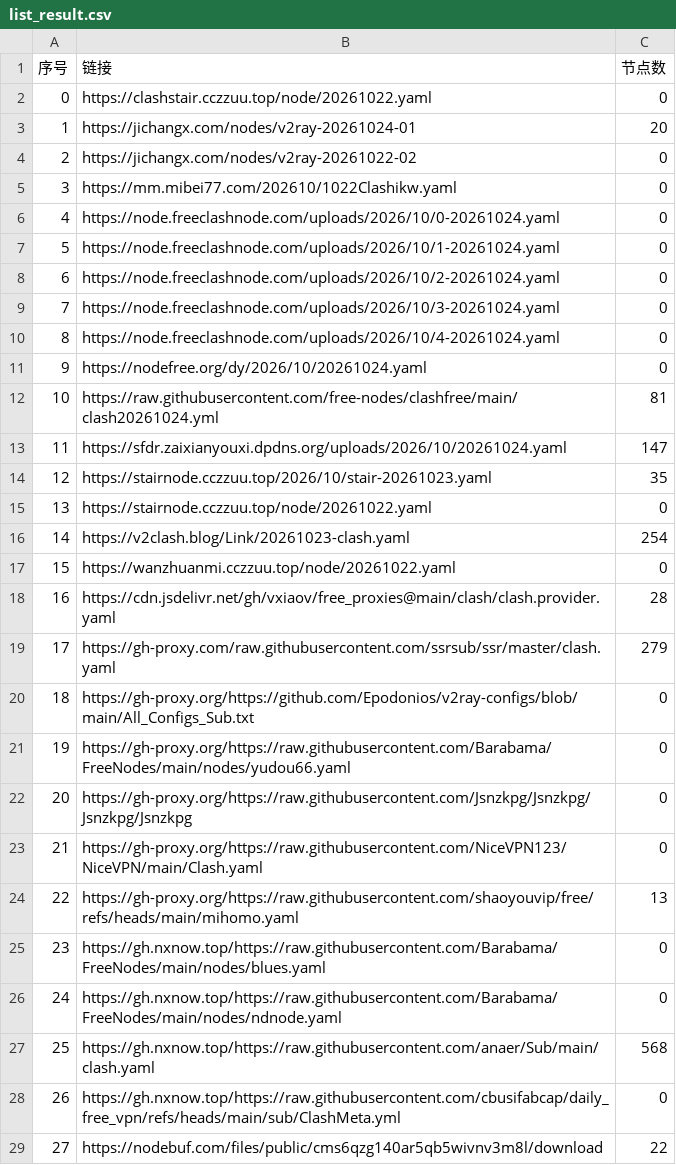
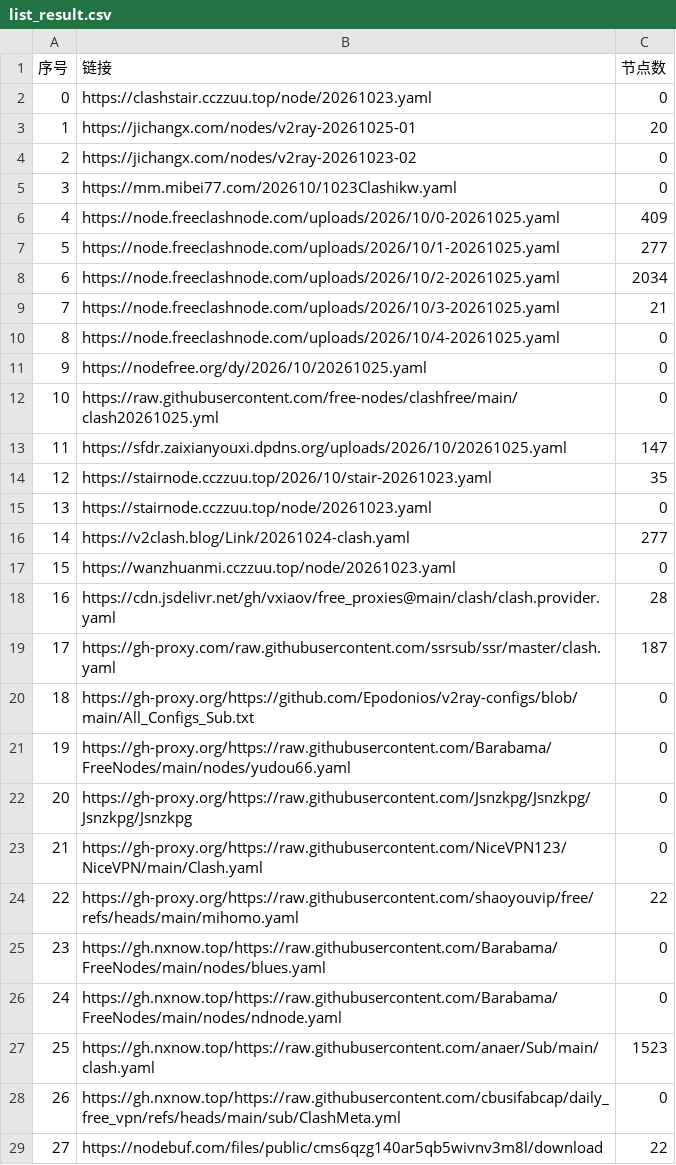
Before and after one commit to softttfc/clashcode, a CSV file: list_result.csv, drawn as a sheet; only a part is shown; the diff covers the shown part only.

```diff
--- a/list_result.csv
+++ b/list_result.csv
@@ -1,20 +1,20 @@
 序号,链接,节点数
-0,https://clashstair.cczzuu.top/node/20261022.yaml,0
-1,https://jichangx.com/nodes/v2ray-20261024-01,20
-2,https://jichangx.com/nodes/v2ray-20261022-02,0
-3,https://mm.mibei77.com/202610/1022Clashikw.yaml,0
-4,https://node.freeclashnode.com/uploads/2026/10/0-20261024.yaml,0
-5,https://node.freeclashnode.com/uploads/2026/10/1-20261024.yaml,0
-6,https://node.freeclashnode.com/uploads/2026/10/2-20261024.yaml,0
-7,https://node.freeclashnode.com/uploads/2026/10/3-20261024.yaml,0
-8,https://node.freeclashnode.com/uploads/2026/10/4-20261024.yaml,0
-9,https://nodefree.org/dy/2026/10/20261024.yaml,0
-10,https://raw.githubusercontent.com/free-nodes/clashfree/main/clash20261024.yml,81
-11,https://sfdr.zaixianyouxi.dpdns.org/uploads/2026/10/20261024.yaml,147
+0,https://clashstair.cczzuu.top/node/20261023.yaml,0
+1,https://jichangx.com/nodes/v2ray-20261025-01,20
+2,https://jichangx.com/nodes/v2ray-20261023-02,0
+3,https://mm.mibei77.com/202610/1023Clashikw.yaml,0
+4,https://node.freeclashnode.com/uploads/2026/10/0-20261025.yaml,409
+5,https://node.freeclashnode.com/uploads/2026/10/1-20261025.yaml,277
+6,https://node.freeclashnode.com/uploads/2026/10/2-20261025.yaml,2034
+7,https://node.freeclashnode.com/uploads/2026/10/3-20261025.yaml,21
+8,https://node.freeclashnode.com/uploads/2026/10/4-20261025.yaml,0
+9,https://nodefree.org/dy/2026/10/20261025.yaml,0
+10,https://raw.githubusercontent.com/free-nodes/clashfree/main/clash20261025.yml,0
+11,https://sfdr.zaixianyouxi.dpdns.org/uploads/2026/10/20261025.yaml,147
 12,https://stairnode.cczzuu.top/2026/10/stair-20261023.yaml,35
-13,https://stairnode.cczzuu.top/node/20261022.yaml,0
-14,https://v2clash.blog/Link/20261023-clash.yaml,254
-15,https://wanzhuanmi.cczzuu.top/node/20261022.yaml,0
+13,https://stairnode.cczzuu.top/node/20261023.yaml,0
+14,https://v2clash.blog/Link/20261024-clash.yaml,277
+15,https://wanzhuanmi.cczzuu.top/node/20261023.yaml,0
 16,https://cdn.jsdelivr.net/gh/vxiaov/free_proxies@main/clash/clash.provider.yaml,28
-17,https://gh-proxy.com/raw.githubusercontent.com/ssrsub/ssr/master/clash.yaml,279
+17,https://gh-proxy.com/raw.githubusercontent.com/ssrsub/ssr/master/clash.yaml,187
 18,https://gh-proxy.org/https://github.com/Epodonios/v2ray-configs/blob/main/All_Configs_Sub.txt,0
@@ -23,6 +23,6 @@
 21,https://gh-proxy.org/https://raw.githubusercontent.com/NiceVPN123/NiceVPN/main/Clash.yaml,0
-22,https://gh-proxy.org/https://raw.githubusercontent.com/shaoyouvip/free/refs/heads/main/mihomo.yaml,13
+22,https://gh-proxy.org/https://raw.githubusercontent.com/shaoyouvip/free/refs/heads/main/mihomo.yaml,22
 23,https://gh.nxnow.top/https://raw.githubusercontent.com/Barabama/FreeNodes/main/nodes/blues.yaml,0
 24,https://gh.nxnow.top/https://raw.githubusercontent.com/Barabama/FreeNodes/main/nodes/ndnode.yaml,0
-25,https://gh.nxnow.top/https://raw.githubusercontent.com/anaer/Sub/main/clash.yaml,568
+25,https://gh.nxnow.top/https://raw.githubusercontent.com/anaer/Sub/main/clash.yaml,1523
 26,https://gh.nxnow.top/https://raw.githubusercontent.com/cbusifabcap/daily_free_vpn/refs/heads/main/sub/ClashMeta.yml,0
```
Also changed, not shown: 28 edited cells elsewhere in this file, 44 other files.
